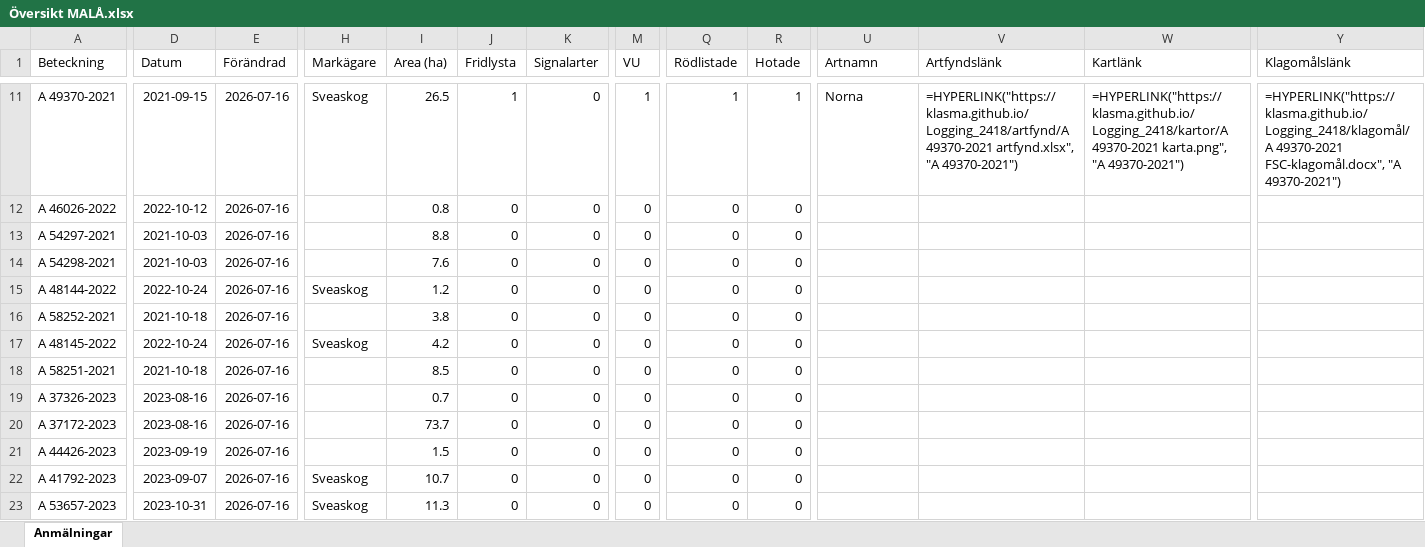
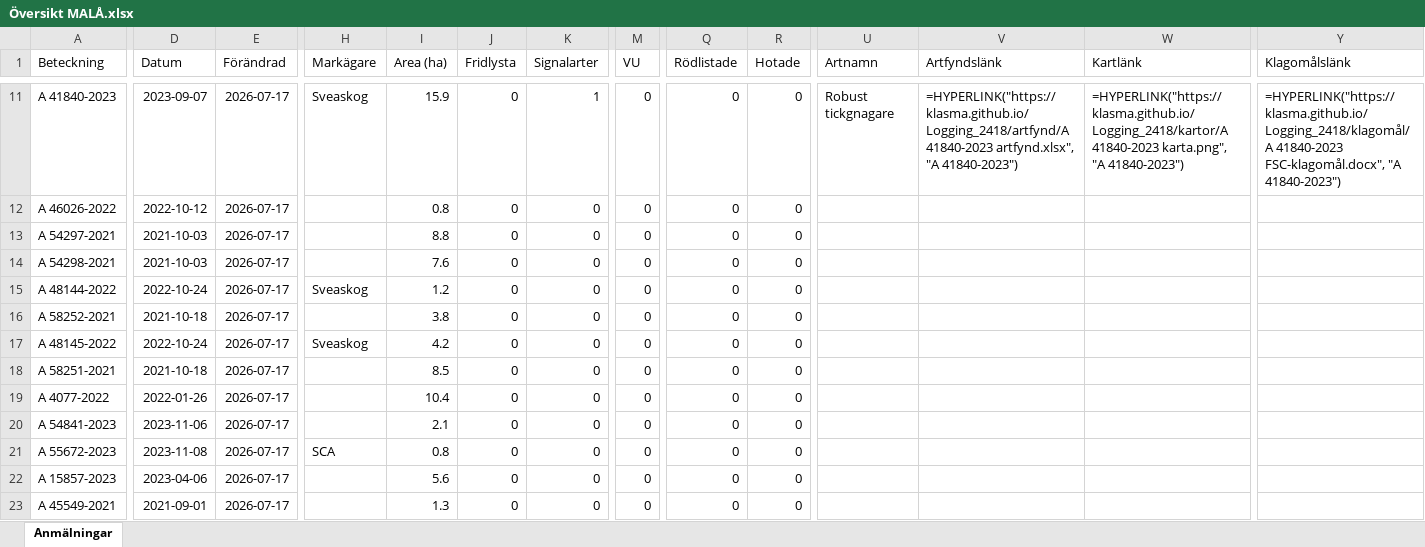
Before and after one commit to klasma/Logging_2418, an Excel workbook: Översikt MALÅ.xlsx, sheet Anmälningar, drawn as a sheet; only a part is shown, gaps mark what is left out; values as stored, in another font and other column widths than the file's, no borders; formulas without a stored value are shown as written; the diff covers the shown part only; the diff names each change by its address in the sheet, - before the commit and + after, or states it on an @@ line.

```diff
--- a/Översikt MALÅ.xlsx (sheet Anmälningar)
+++ b/Översikt MALÅ.xlsx (sheet Anmälningar)
-A11 (Beteckning): A 49370-2021
+A11 (Beteckning): A 41840-2023
-D11 (Datum): 2021-09-15
+D11 (Datum): 2023-09-07
-E11:E23 (Förändrad): 2026-07-16
+E11:E23 (Förändrad): 2026-07-17
-I11 (Area (ha)): 26.5
+I11 (Area (ha)): 15.9
-J11 (Fridlysta): 1
+J11 (Fridlysta): 0
-K11 (Signalarter): 0
+K11 (Signalarter): 1
-M11 (VU): 1
+M11 (VU): 0
-Q11 (Rödlistade): 1
+Q11 (Rödlistade): 0
-R11 (Hotade): 1
+R11 (Hotade): 0
-U11 (Artnamn): Norna
+U11 (Artnamn): Robust tickgnagare
-V11 (Artfyndslänk): =HYPERLINK("https://klasma.github.io/Logging_2418/artfynd/A 49370-2021 artfynd.xlsx", "A 49370-2021")
+V11 (Artfyndslänk): =HYPERLINK("https://klasma.github.io/Logging_2418/artfynd/A 41840-2023 artfynd.xlsx", "A 41840-2023")
-W11 (Kartlänk): =HYPERLINK("https://klasma.github.io/Logging_2418/kartor/A 49370-2021 karta.png", "A 49370-2021")
+W11 (Kartlänk): =HYPERLINK("https://klasma.github.io/Logging_2418/kartor/A 41840-2023 karta.png", "A 41840-2023")
-Y11 (Klagomålslänk): =HYPERLINK("https://klasma.github.io/Logging_2418/klagomål/A 49370-2021 FSC-klagomål.docx", "A 49370-2021")
+Y11 (Klagomålslänk): =HYPERLINK("https://klasma.github.io/Logging_2418/klagomål/A 41840-2023 FSC-klagomål.docx", "A 41840-2023")
-A19 (Beteckning): A 37326-2023
+A19 (Beteckning): A 4077-2022
-D19 (Datum): 2023-08-16
+D19 (Datum): 2022-01-26
-I19 (Area (ha)): 0.7
+I19 (Area (ha)): 10.4
-A20 (Beteckning): A 37172-2023
+A20 (Beteckning): A 54841-2023
-D20 (Datum): 2023-08-16
+D20 (Datum): 2023-11-06
-I20 (Area (ha)): 73.7
+I20 (Area (ha)): 2.1
-A21 (Beteckning): A 44426-2023
+A21 (Beteckning): A 55672-2023
-D21 (Datum): 2023-09-19
+D21 (Datum): 2023-11-08
-H21 (Markägare): (empty)
+H21 (Markägare): SCA
-I21 (Area (ha)): 1.5
+I21 (Area (ha)): 0.8
-A22 (Beteckning): A 41792-2023
+A22 (Beteckning): A 15857-2023
-D22 (Datum): 2023-09-07
+D22 (Datum): 2023-04-06
-H22:H23 (Markägare): Sveaskog
+H22:H23 (Markägare): (empty)
-I22 (Area (ha)): 10.7
+I22 (Area (ha)): 5.6
-A23 (Beteckning): A 53657-2023
+A23 (Beteckning): A 45549-2021
-D23 (Datum): 2023-10-31
+D23 (Datum): 2021-09-01
-I23 (Area (ha)): 11.3
+I23 (Area (ha)): 1.3
```
Also changed, not shown: 1466 edited cells elsewhere in this sheet, artfynd/A 39692-2024 artfynd.xlsx, artfynd/A 41330-2024 artfynd.xlsx, 53 other files.
